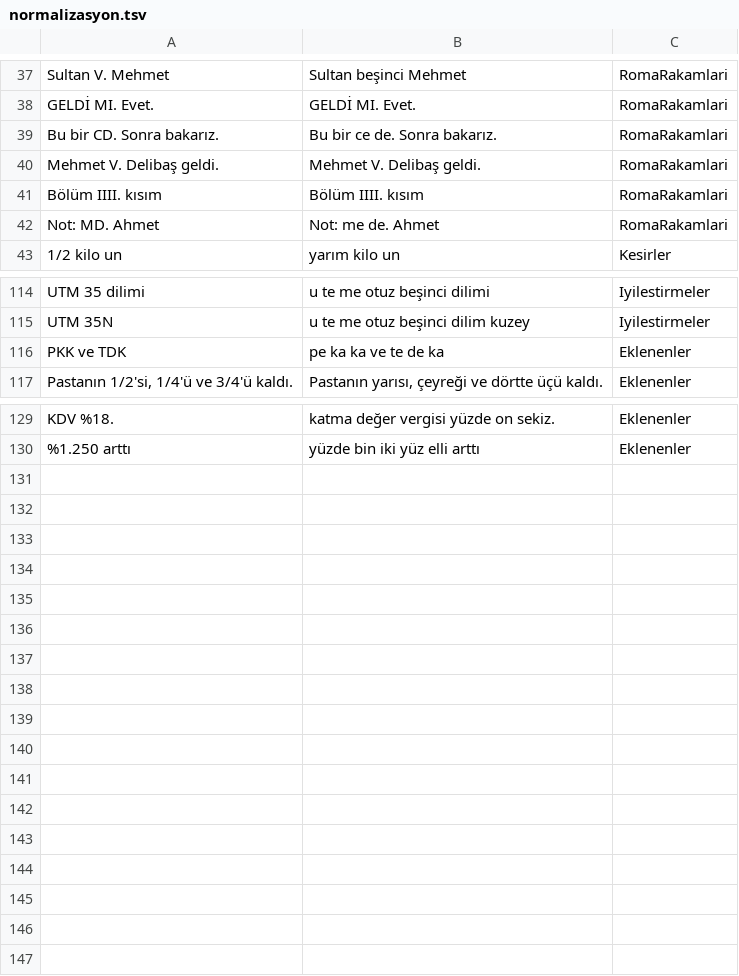
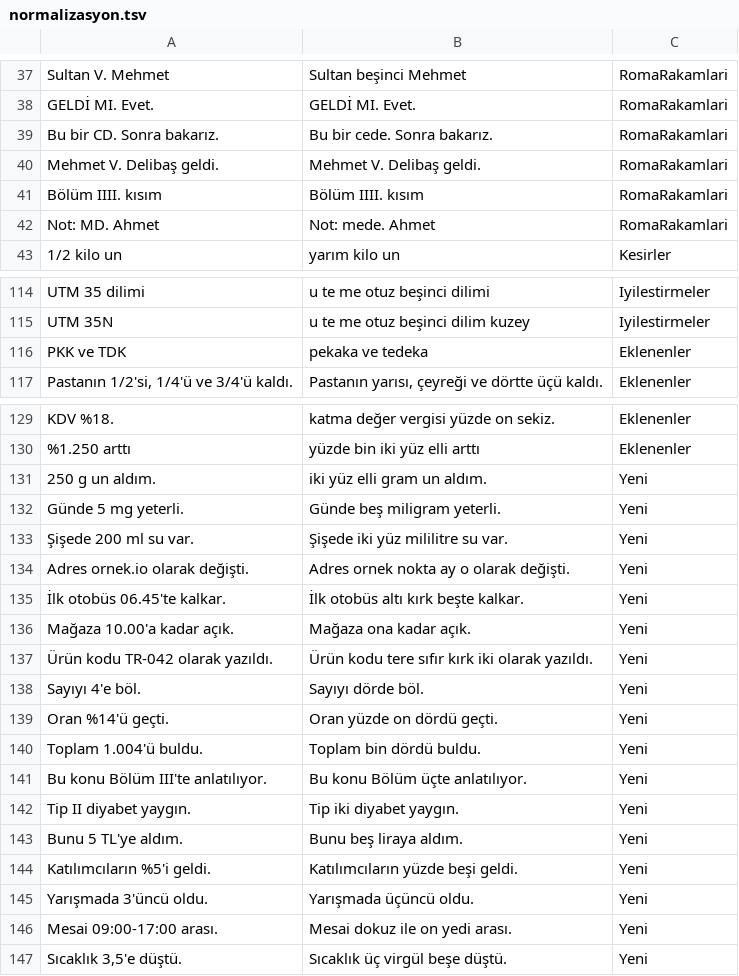
Before and after one commit to seslen-tr/turkce-tts-sinav, a TSV file: turkce_tts_sinav/veri/normalizasyon.tsv, drawn as a sheet; only a part is shown, gaps mark what is left out; the diff covers the shown part only.

```diff
--- a/turkce_tts_sinav/veri/normalizasyon.tsv
+++ b/turkce_tts_sinav/veri/normalizasyon.tsv
@@ -38,6 +38,6 @@ Sultan V. Mehmet	Sultan beşinci Mehmet	RomaRakamlari
 GELDİ MI. Evet.	GELDİ MI. Evet.	RomaRakamlari
-Bu bir CD. Sonra bakarız.	Bu bir ce de. Sonra bakarız.	RomaRakamlari
+Bu bir CD. Sonra bakarız.	Bu bir cede. Sonra bakarız.	RomaRakamlari
 Mehmet V. Delibaş geldi.	Mehmet V. Delibaş geldi.	RomaRakamlari
 Bölüm IIII. kısım	Bölüm IIII. kısım	RomaRakamlari
-Not: MD. Ahmet	Not: me de. Ahmet	RomaRakamlari
+Not: MD. Ahmet	Not: mede. Ahmet	RomaRakamlari
 1/2 kilo un	yarım kilo un	Kesirler
@@ -115,3 +115,3 @@ UTM 35 dilimi	u te me otuz beşinci dilimi	Iyilestirmeler
 UTM 35N	u te me otuz beşinci dilim kuzey	Iyilestirmeler
-PKK ve TDK	pe ka ka ve te de ka	Eklenenler
+PKK ve TDK	pekaka ve tedeka	Eklenenler
 Pastanın 1/2'si, 1/4'ü ve 3/4'ü kaldı.	Pastanın yarısı, çeyreği ve dörtte üçü kaldı.	Eklenenler
@@ -130 +130,18 @@ KDV %18.	katma değer vergisi yüzde on sekiz.	Eklenenler
 %1.250 arttı	yüzde bin iki yüz elli arttı	Eklenenler
+250 g un aldım.	iki yüz elli gram un aldım.	Yeni
+Günde 5 mg yeterli.	Günde beş miligram yeterli.	Yeni
+Şişede 200 ml su var.	Şişede iki yüz mililitre su var.	Yeni
+Adres ornek.io olarak değişti.	Adres ornek nokta ay o olarak değişti.	Yeni
+İlk otobüs 06.45'te kalkar.	İlk otobüs altı kırk beşte kalkar.	Yeni
+Mağaza 10.00'a kadar açık.	Mağaza ona kadar açık.	Yeni
+Ürün kodu TR-042 olarak yazıldı.	Ürün kodu tere sıfır kırk iki olarak yazıldı.	Yeni
+Sayıyı 4'e böl.	Sayıyı dörde böl.	Yeni
+Oran %14'ü geçti.	Oran yüzde on dördü geçti.	Yeni
+Toplam 1.004'ü buldu.	Toplam bin dördü buldu.	Yeni
+Bu konu Bölüm III'te anlatılıyor.	Bu konu Bölüm üçte anlatılıyor.	Yeni
+Tip II diyabet yaygın.	Tip iki diyabet yaygın.	Yeni
+Bunu 5 TL'ye aldım.	Bunu beş liraya aldım.	Yeni
+Katılımcıların %5'i geldi.	Katılımcıların yüzde beşi geldi.	Yeni
+Yarışmada 3'üncü oldu.	Yarışmada üçüncü oldu.	Yeni
+Mesai 09:00-17:00 arası.	Mesai dokuz ile on yedi arası.	Yeni
+Sıcaklık 3,5'e düştü.	Sıcaklık üç virgül beşe düştü.	Yeni
```
Also changed, not shown: 17 edited cells elsewhere in this file, 5 other files.
